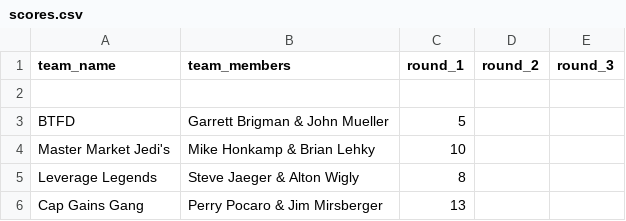
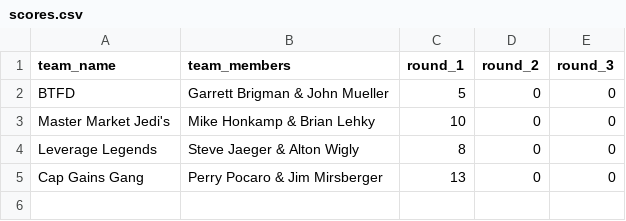
Before and after one commit to bbrigmga/Dana_Golf_League, a CSV file: scores.csv, drawn as a sheet.

Commit message:
Fix scores.csv formatting and add placeholder values for rounds 2-3

```diff
--- a/scores.csv
+++ b/scores.csv
@@ -1,6 +1,5 @@
 team_name,team_members,round_1,round_2,round_3
-
-BTFD,Garrett Brigman & John Mueller,5,,
-Master Market Jedi's,Mike Honkamp & Brian Lehky,10,,
-Leverage Legends,Steve Jaeger & Alton Wigly,8,,
-Cap Gains Gang,Perry Pocaro & Jim Mirsberger,13,,
+BTFD,Garrett Brigman & John Mueller,5,0,0
+Master Market Jedi's,Mike Honkamp & Brian Lehky,10,0,0
+Leverage Legends,Steve Jaeger & Alton Wigly,8,0,0
+Cap Gains Gang,Perry Pocaro & Jim Mirsberger,13,0,0
```
